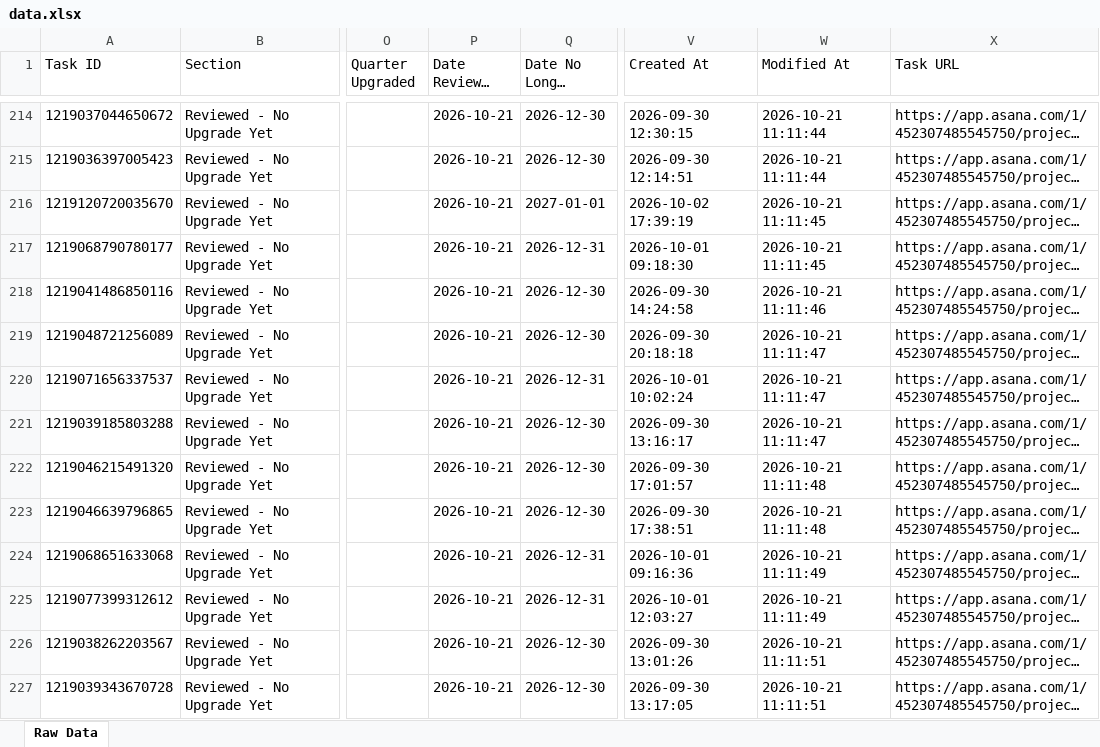
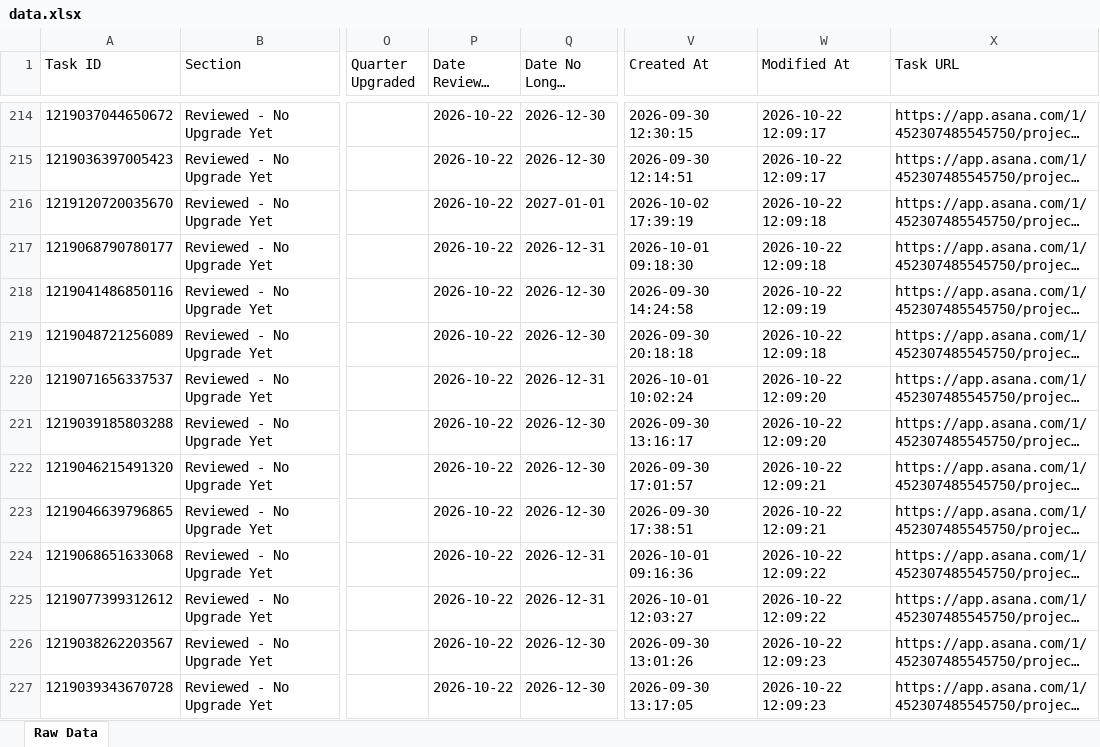
Before and after one commit to timramosthryv/budget-increase-recommendations, an Excel workbook: data.xlsx, sheet Raw Data, drawn as a sheet; only a part is shown, gaps mark what is left out; long unchanged cells end in …; values as stored, in another font and other column widths than the file's, no borders; the diff covers the shown part only; the diff names each change by its address in the sheet, - before the commit and + after, or states it on an @@ line.

```diff
--- a/data.xlsx (sheet Raw Data)
+++ b/data.xlsx (sheet Raw Data)
-P214:P227 (Date Reviewed Last): 2026-10-21
+P214:P227 (Date Reviewed Last): 2026-10-22
-W214:W215 (Modified At): 2026-10-21 11:11:44
+W214:W215 (Modified At): 2026-10-22 12:09:17
-W216:W217 (Modified At): 2026-10-21 11:11:45
+W216:W217 (Modified At): 2026-10-22 12:09:18
-W218 (Modified At): 2026-10-21 11:11:46
+W218 (Modified At): 2026-10-22 12:09:19
-W219 (Modified At): 2026-10-21 11:11:47
+W219 (Modified At): 2026-10-22 12:09:18
-W220:W221 (Modified At): 2026-10-21 11:11:47
+W220:W221 (Modified At): 2026-10-22 12:09:20
-W222:W223 (Modified At): 2026-10-21 11:11:48
+W222:W223 (Modified At): 2026-10-22 12:09:21
-W224:W225 (Modified At): 2026-10-21 11:11:49
+W224:W225 (Modified At): 2026-10-22 12:09:22
-W226:W227 (Modified At): 2026-10-21 11:11:51
+W226:W227 (Modified At): 2026-10-22 12:09:23
```
Also changed, not shown: 4 added rows, 2 removed rows and 450 edited cells elsewhere in this sheet, 1 other file.
